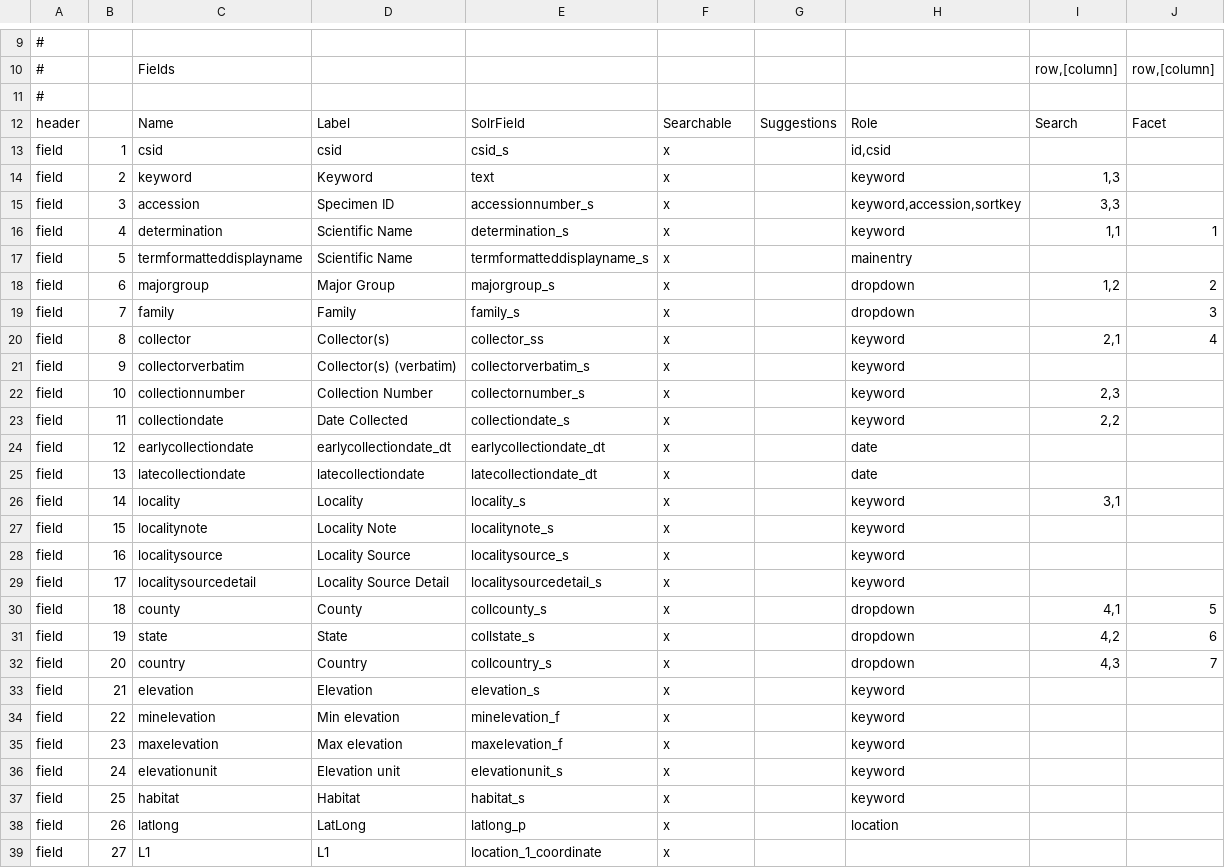
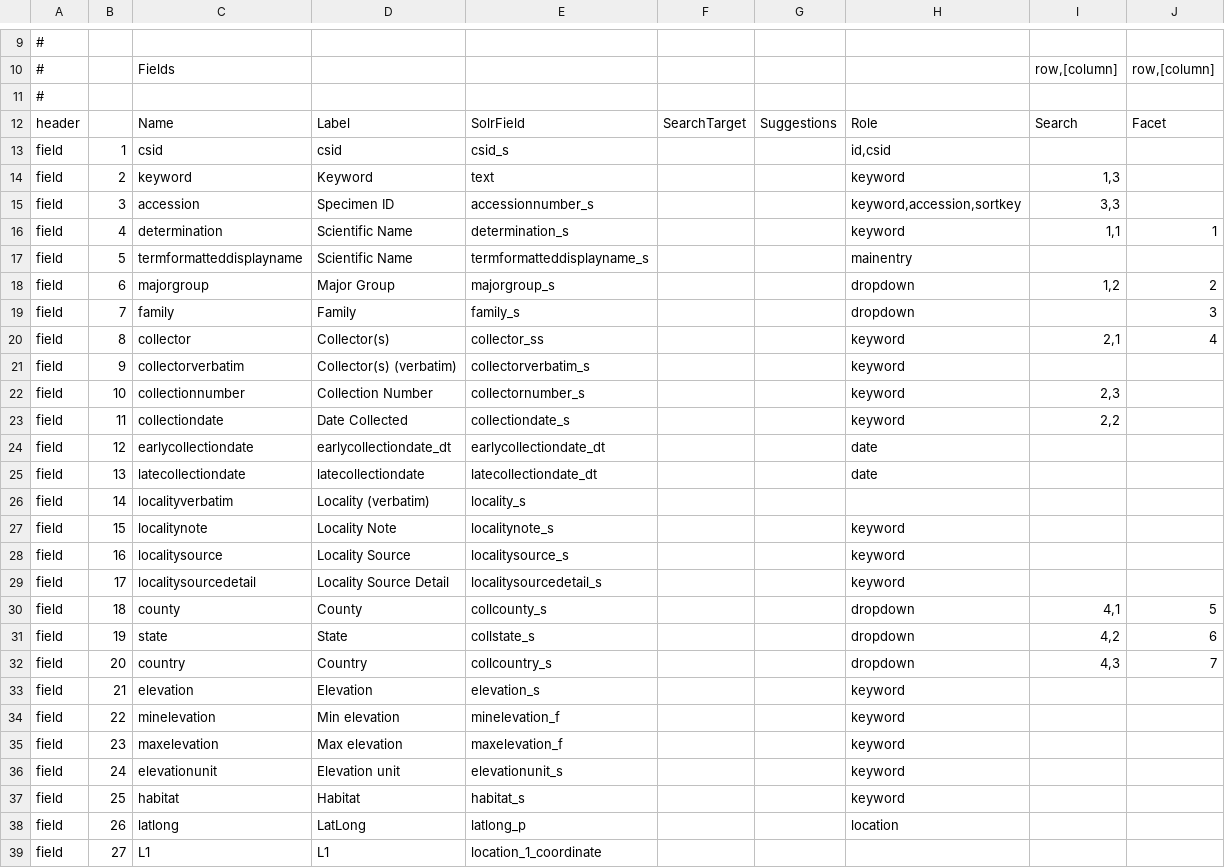
Before and after one commit to reginax/ucjeps_project, a CSV file: search/ucjepsportalparms.csv, drawn as a sheet; only a part is shown, gaps mark what is left out; the diff covers the shown part only; the diff names each change by its address in the sheet, - before the commit and + after, or states it on an @@ line.

Commit message:
UCJEPS-589: modifications to search and display to support this feature

```diff
--- a/search/ucjepsportalparms.csv
+++ b/search/ucjepsportalparms.csv
-F12: Searchable
+F12: SearchTarget
-F13:F39: x
+F13:F39: (empty)
-C26: locality
+C26: localityverbatim
-D26: Locality
+D26: Locality (verbatim)
-H26: keyword
+H26: (empty)
-I26: 3,1
+I26: (empty)
```
Also changed, not shown: 1 added row and 35 edited cells elsewhere in this file.
